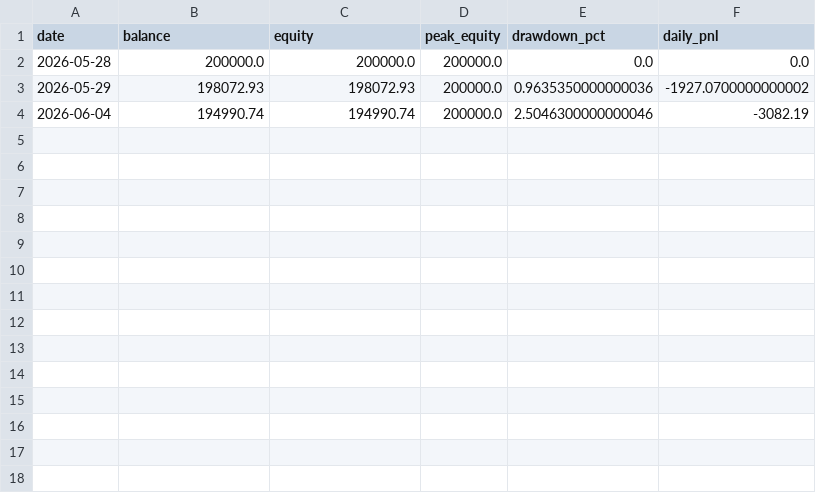
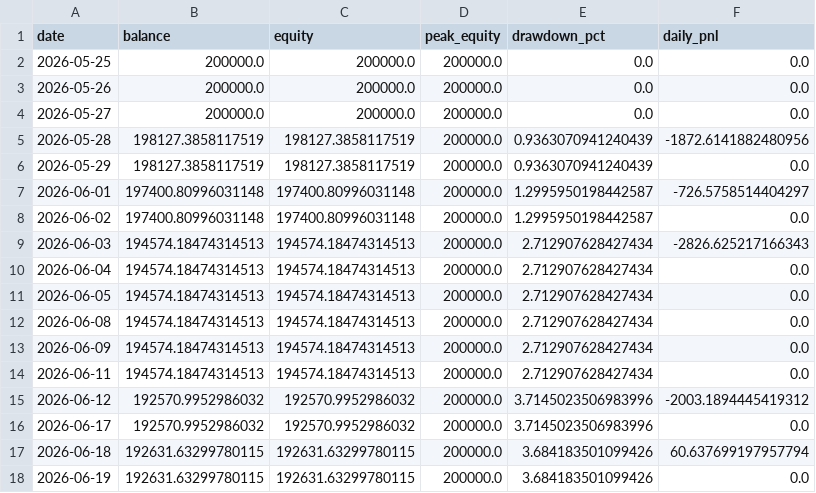
Before and after one commit to FrogAstronaut232/ftmo-dashboard, a CSV file: data/200k/g2/live/equity.csv, drawn as a sheet.

Commit message:
data: report 2026-06-19 23:54 UTC

```diff
--- a/data/200k/g2/live/equity.csv
+++ b/data/200k/g2/live/equity.csv
@@ -1,4 +1,18 @@
 date,balance,equity,peak_equity,drawdown_pct,daily_pnl
-2026-05-28,200000.0,200000.0,200000.0,0.0,0.0
-2026-05-29,198072.93,198072.93,200000.0,0.9635350000000036,-1927.0700000000002
-2026-06-04,194990.74,194990.74,200000.0,2.5046300000000046,-3082.19
+2026-05-25,200000.0,200000.0,200000.0,0.0,0.0
+2026-05-26,200000.0,200000.0,200000.0,0.0,0.0
+2026-05-27,200000.0,200000.0,200000.0,0.0,0.0
+2026-05-28,198127.3858117519,198127.3858117519,200000.0,0.9363070941240439,-1872.6141882480956
+2026-05-29,198127.3858117519,198127.3858117519,200000.0,0.9363070941240439,0.0
+2026-06-01,197400.80996031148,197400.80996031148,200000.0,1.2995950198442587,-726.5758514404297
+2026-06-02,197400.80996031148,197400.80996031148,200000.0,1.2995950198442587,0.0
+2026-06-03,194574.18474314513,194574.18474314513,200000.0,2.712907628427434,-2826.625217166343
+2026-06-04,194574.18474314513,194574.18474314513,200000.0,2.712907628427434,0.0
+2026-06-05,194574.18474314513,194574.18474314513,200000.0,2.712907628427434,0.0
+2026-06-08,194574.18474314513,194574.18474314513,200000.0,2.712907628427434,0.0
+2026-06-09,194574.18474314513,194574.18474314513,200000.0,2.712907628427434,0.0
+2026-06-11,194574.18474314513,194574.18474314513,200000.0,2.712907628427434,0.0
+2026-06-12,192570.9952986032,192570.9952986032,200000.0,3.7145023506983996,-2003.1894445419312
+2026-06-17,192570.9952986032,192570.9952986032,200000.0,3.7145023506983996,0.0
+2026-06-18,192631.63299780115,192631.63299780115,200000.0,3.684183501099426,60.637699197957794
+2026-06-19,192631.63299780115,192631.63299780115,200000.0,3.684183501099426,0.0
```
Also changed, not shown: data/200k/g2/live/signals.csv, 3 other files.
